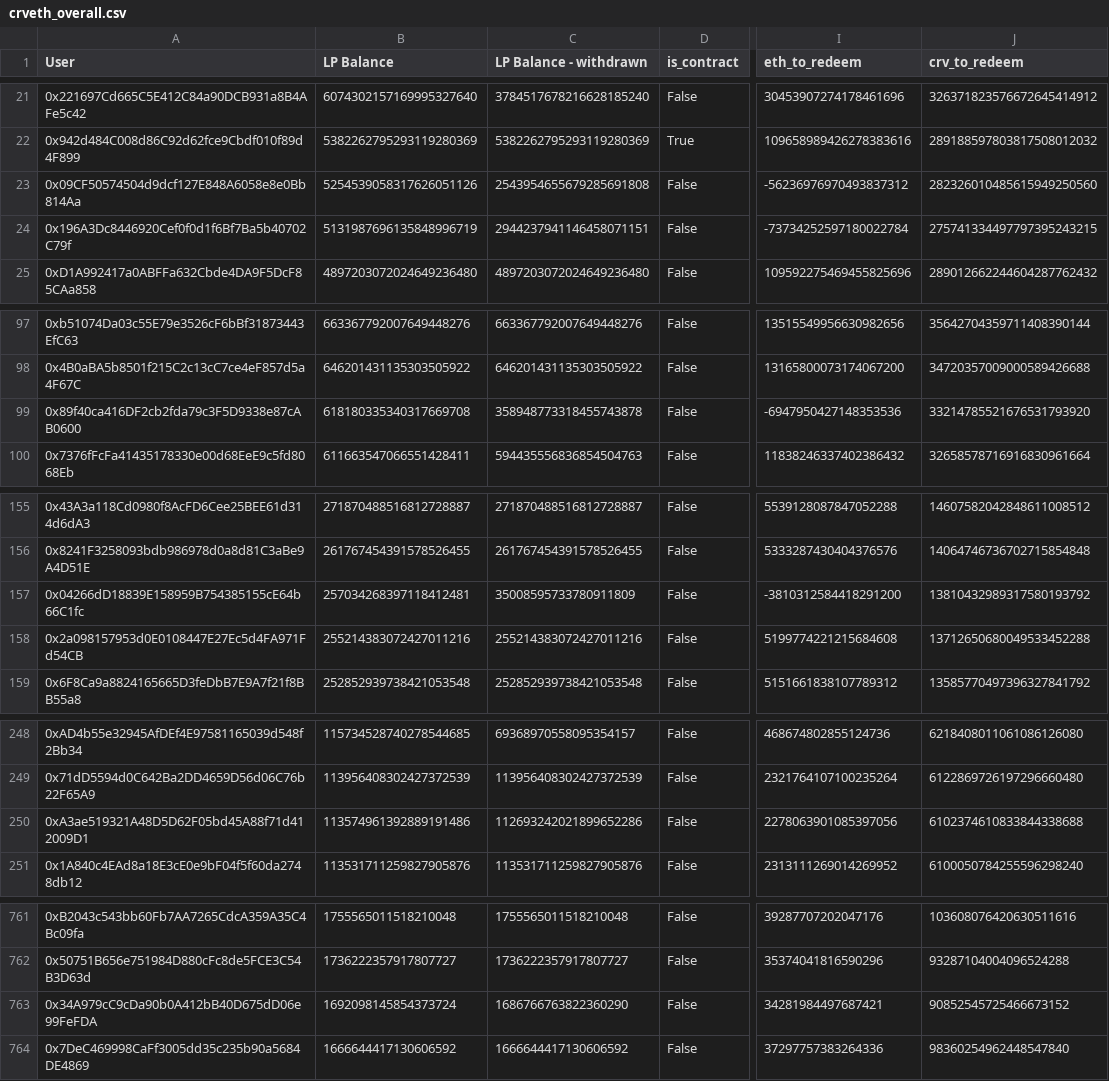
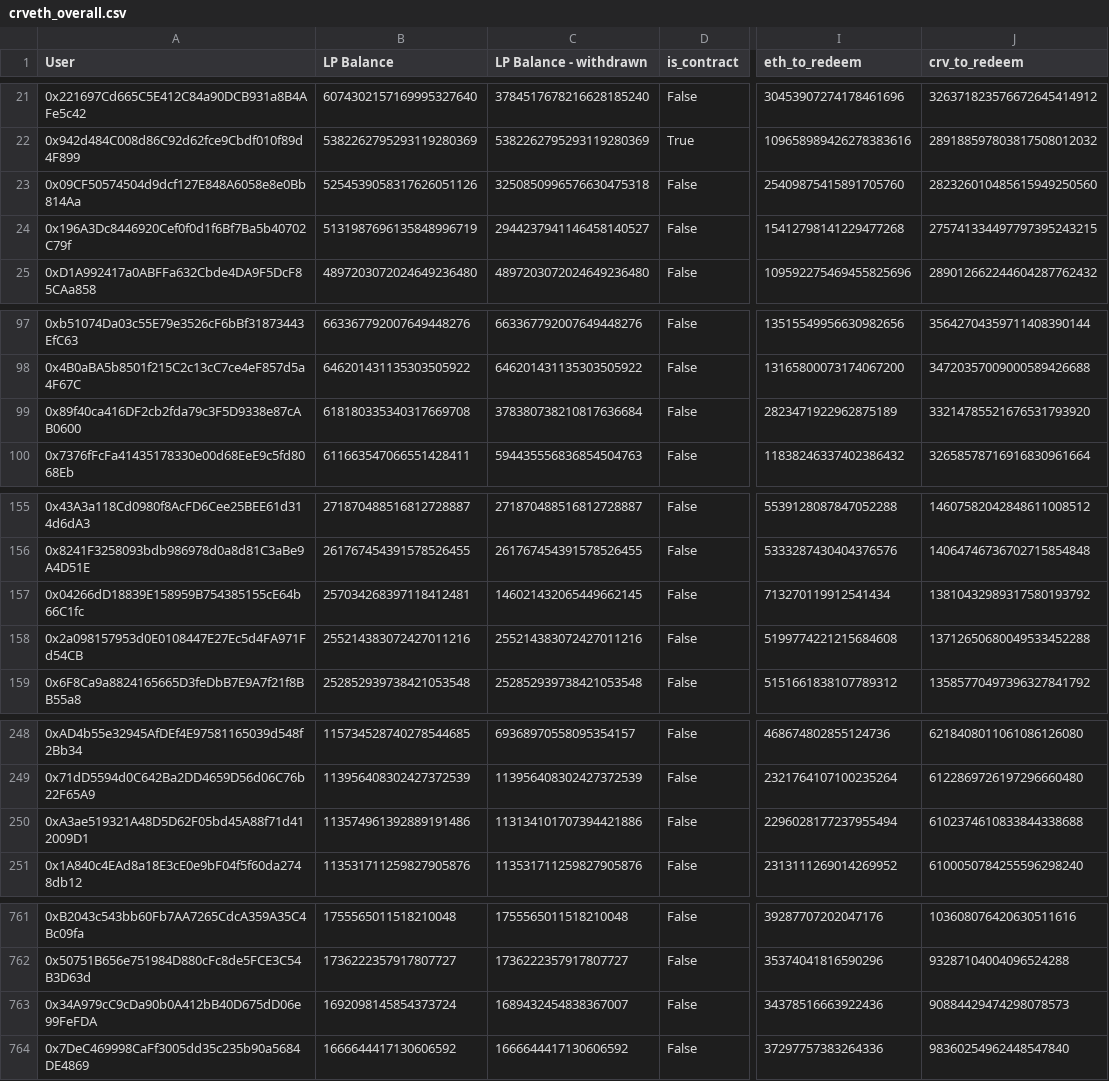
Before and after one commit to curvefi/curve-snapshot, a CSV file: data/crveth_overall.csv, drawn as a sheet; only a part is shown, gaps mark what is left out; the diff covers the shown part only; the diff names each change by its address in the sheet, - before the commit and + after, or states it on an @@ line.

Commit message:
fix withdrawn amount for users of multiple sources

```diff
--- a/data/crveth_overall.csv
+++ b/data/crveth_overall.csv
-C23 (LP Balance - withdrawn): 2543954655679285691808
+C23 (LP Balance - withdrawn): 3250850996576630475318
-I23 (eth_to_redeem): -56236976970493837312
+I23 (eth_to_redeem): 25409875415891705760
-C24 (LP Balance - withdrawn): 2944237941146458071151
+C24 (LP Balance - withdrawn): 2944237941146458140527
-I24 (eth_to_redeem): -73734252597180022784
+I24 (eth_to_redeem): 15412798141229477268
-C99 (LP Balance - withdrawn): 358948773318455743878
+C99 (LP Balance - withdrawn): 378380738210817636684
-I99 (eth_to_redeem): -6947950427148353536
+I99 (eth_to_redeem): 2823471922962875189
-C157 (LP Balance - withdrawn): 35008595733780911809
+C157 (LP Balance - withdrawn): 146021432065449662145
-I157 (eth_to_redeem): -3810312584418291200
+I157 (eth_to_redeem): 713270119912541434
-C250 (LP Balance - withdrawn): 112693242021899652286
+C250 (LP Balance - withdrawn): 113134101707394421886
-I250 (eth_to_redeem): 2278063901085397056
+I250 (eth_to_redeem): 2296028177237955494
-C763 (LP Balance - withdrawn): 1686766763822360290
+C763 (LP Balance - withdrawn): 1689432454838367007
-I763 (eth_to_redeem): 34281984497687421
+I763 (eth_to_redeem): 34378516663922436
-J763 (crv_to_redeem): 90852545725466673152
+J763 (crv_to_redeem): 90884429474298078573
```
Also changed, not shown: 1 edited cell elsewhere in this file, 2 other files.
